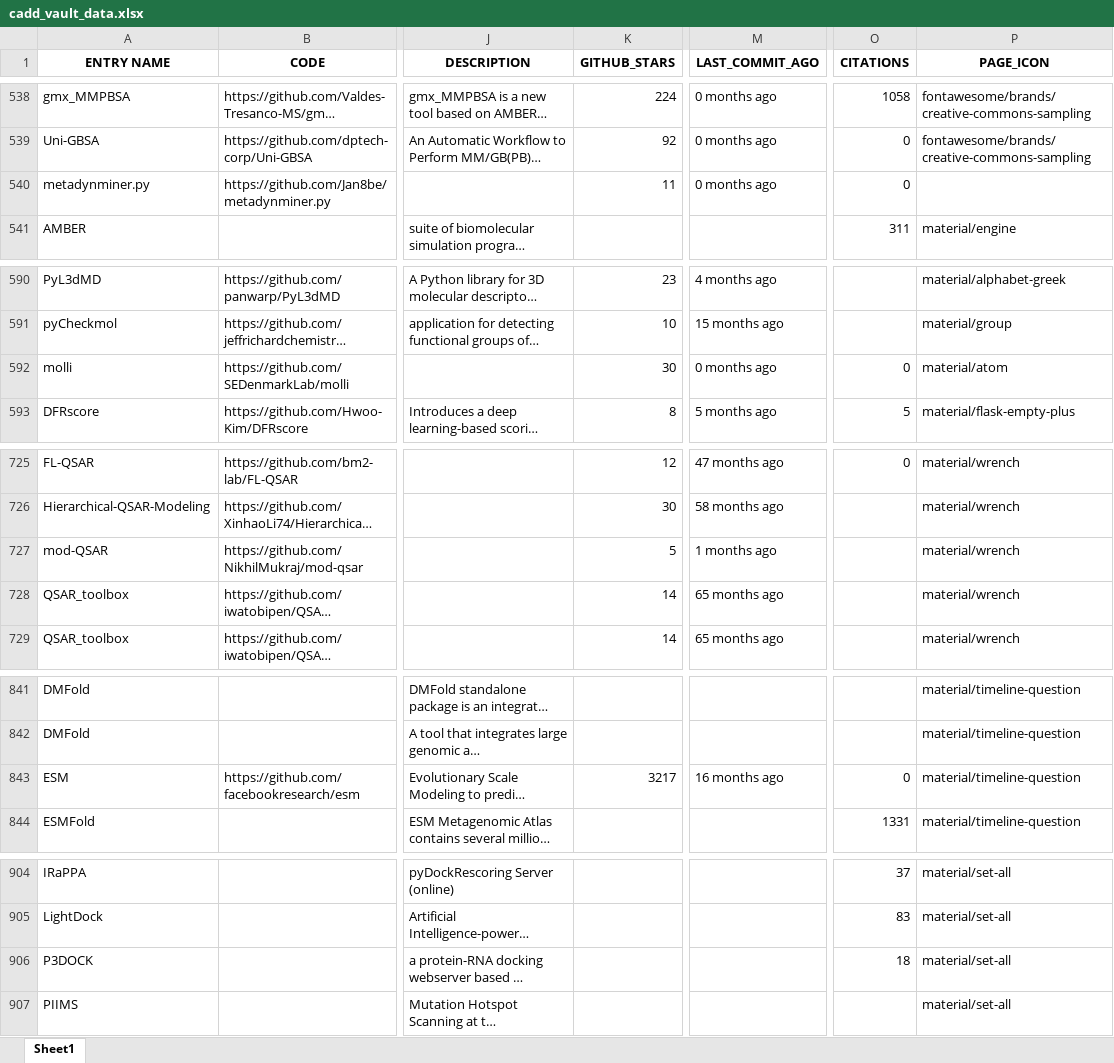
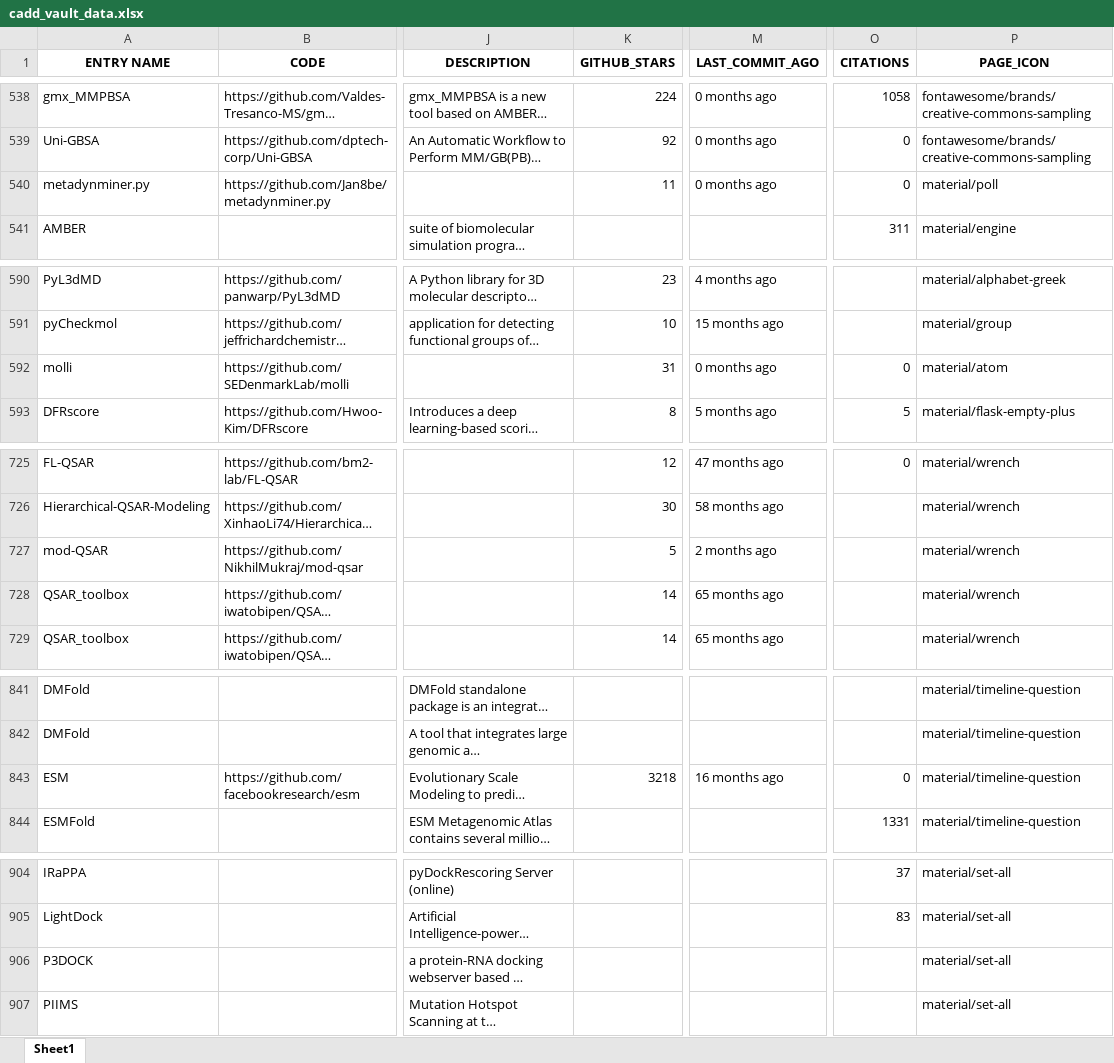
Before and after one commit to DrugBud-Suite/CADD_Vault, an Excel workbook: cadd_vault_data.xlsx, sheet Sheet1, drawn as a sheet; only a part is shown, gaps mark what is left out; long unchanged cells end in …; values as stored, in another font and other column widths than the file's, no borders; the diff covers the shown part only; the diff names each change by its address in the sheet, - before the commit and + after, or states it on an @@ line.

```diff
--- a/cadd_vault_data.xlsx (sheet Sheet1)
+++ b/cadd_vault_data.xlsx (sheet Sheet1)
-P540 (PAGE_ICON): (empty)
+P540 (PAGE_ICON): material/poll
-K592 (GITHUB_STARS): 30
+K592 (GITHUB_STARS): 31
-M727 (LAST_COMMIT_AGO): 1 months ago
+M727 (LAST_COMMIT_AGO): 2 months ago
-K843 (GITHUB_STARS): 3217
+K843 (GITHUB_STARS): 3218
-O906 (CITATIONS): 18
+O906 (CITATIONS): (empty)
```
Also changed, not shown: 10 edited cells elsewhere in this sheet, 5 other files.
